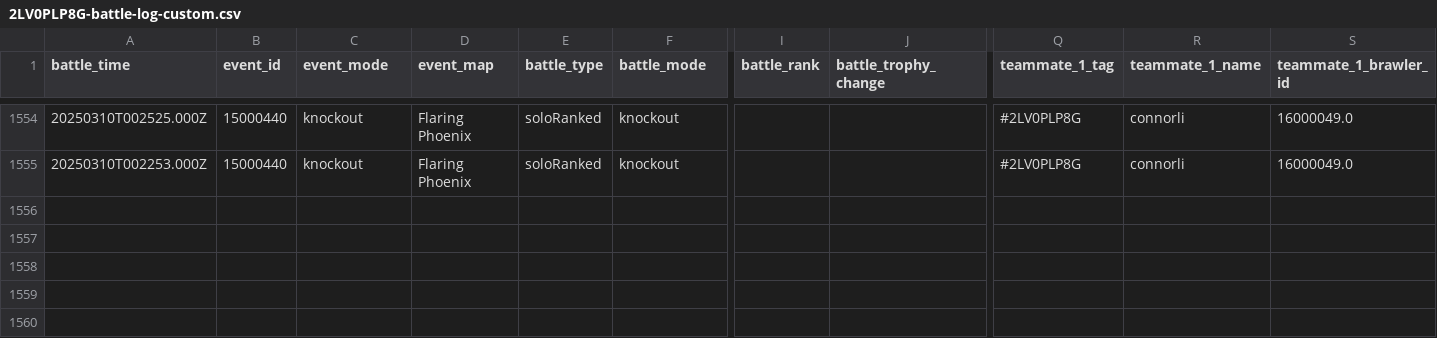
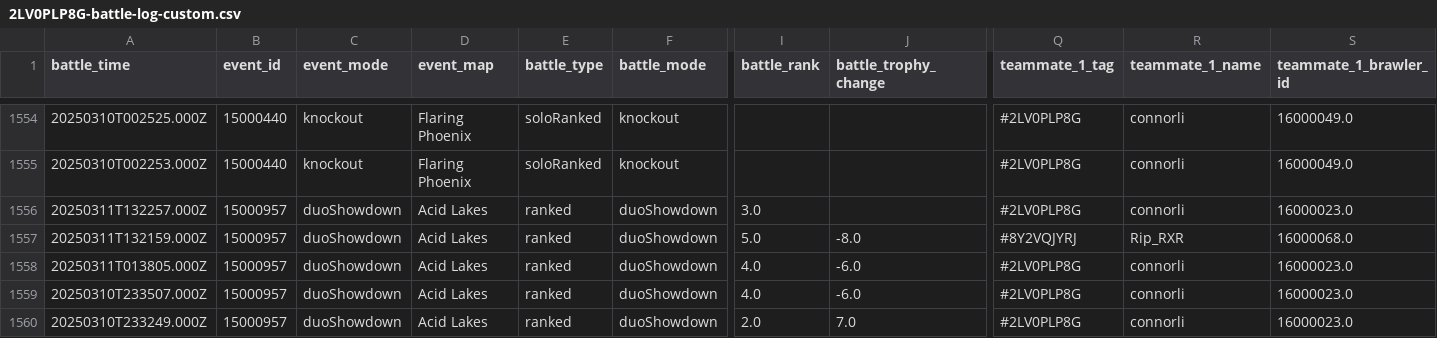
Before and after one commit to connorli18/brawl-stats, a CSV file: created-logs-per-player/2LV0PLP8G-battle-log-custom.csv, drawn as a sheet; only a part is shown, gaps mark what is left out; rows hold the shown columns only; the diff names each change by its address in the sheet, - before the commit and + after, or states it on an @@ line.

```diff
--- a/created-logs-per-player/2LV0PLP8G-battle-log-custom.csv
+++ b/created-logs-per-player/2LV0PLP8G-battle-log-custom.csv
+row 1556: 20250311T132257.000Z | 15000957 | duoShowdown | Acid Lakes | ranked | duoShowdown | 3.0 |  | #2LV0PLP8G | connorli | 16000023.0
+row 1557: 20250311T132159.000Z | 15000957 | duoShowdown | Acid Lakes | ranked | duoShowdown | 5.0 | -8.0 | #8Y2VQJYRJ | Rip_RXR | 16000068.0
+row 1558: 20250311T013805.000Z | 15000957 | duoShowdown | Acid Lakes | ranked | duoShowdown | 4.0 | -6.0 | #2LV0PLP8G | connorli | 16000023.0
+row 1559: 20250310T233507.000Z | 15000957 | duoShowdown | Acid Lakes | ranked | duoShowdown | 4.0 | -6.0 | #2LV0PLP8G | connorli | 16000023.0
+row 1560: 20250310T233249.000Z | 15000957 | duoShowdown | Acid Lakes | ranked | duoShowdown | 2.0 | 7.0 | #2LV0PLP8G | connorli | 16000023.0
```
Also changed, not shown: created-logs-per-player/2898CGQUU-battle-log-custom.csv, created-logs-per-player/LQQYGCV29-battle-log-custom.csv, 22 other files.
